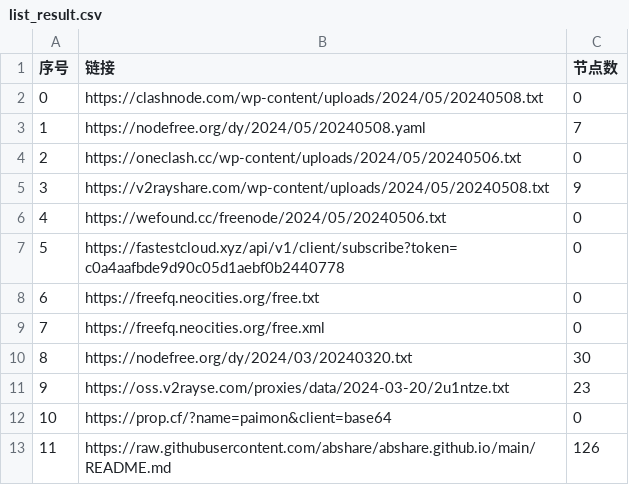
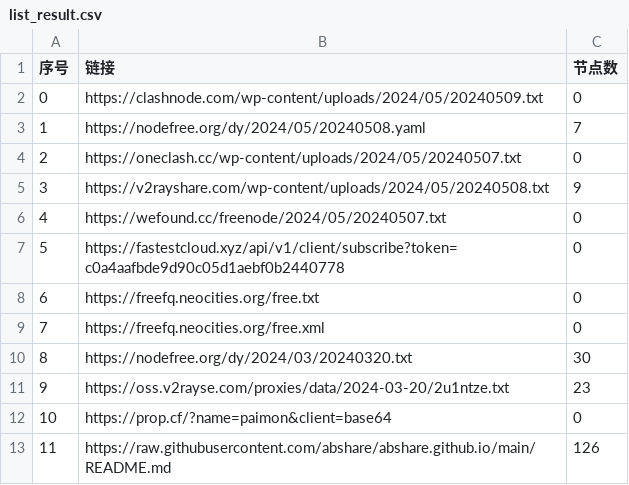
Before and after one commit to chxxyz2004/NoMoreWalls, a CSV file: list_result.csv, drawn as a sheet; only a part is shown.

```diff
--- a/list_result.csv
+++ b/list_result.csv
@@ -1,7 +1,7 @@
 序号,链接,节点数
-0,https://clashnode.com/wp-content/uploads/2024/05/20240508.txt,0
+0,https://clashnode.com/wp-content/uploads/2024/05/20240509.txt,0
 1,https://nodefree.org/dy/2024/05/20240508.yaml,7
-2,https://oneclash.cc/wp-content/uploads/2024/05/20240506.txt,0
+2,https://oneclash.cc/wp-content/uploads/2024/05/20240507.txt,0
 3,https://v2rayshare.com/wp-content/uploads/2024/05/20240508.txt,9
-4,https://wefound.cc/freenode/2024/05/20240506.txt,0
+4,https://wefound.cc/freenode/2024/05/20240507.txt,0
 5,https://fastestcloud.xyz/api/v1/client/subscribe?token=c0a4aafbde9d90c05d1aebf0b2440778,0
```
Also changed, not shown: 5 other files.
